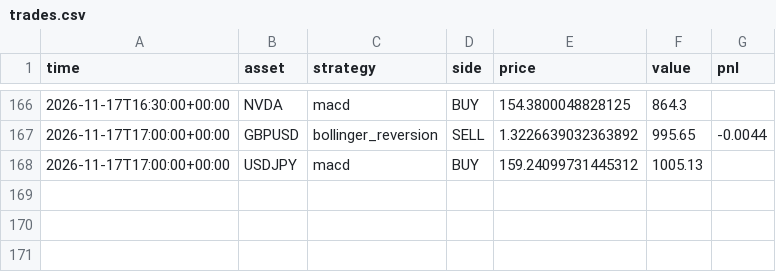
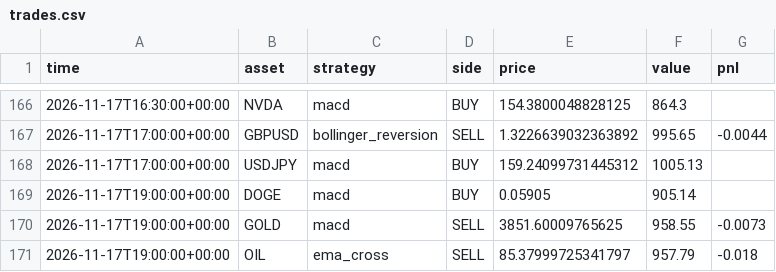
Before and after one commit to RocketLutzk/tradesim, a CSV file: data/trades.csv, drawn as a sheet; only a part is shown, gaps mark what is left out; the diff names each change by its address in the sheet, - before the commit and + after, or states it on an @@ line.

```diff
--- a/data/trades.csv
+++ b/data/trades.csv
+row 169: 2026-11-17T19:00:00+00:00 | DOGE | macd | BUY | 0.05905 | 905.14
+row 170: 2026-11-17T19:00:00+00:00 | GOLD | macd | SELL | 3851.60009765625 | 958.55 | -0.0073
+row 171: 2026-11-17T19:00:00+00:00 | OIL | ema_cross | SELL | 85.37999725341797 | 957.79 | -0.018
```
Also changed, not shown: 2 other files.
